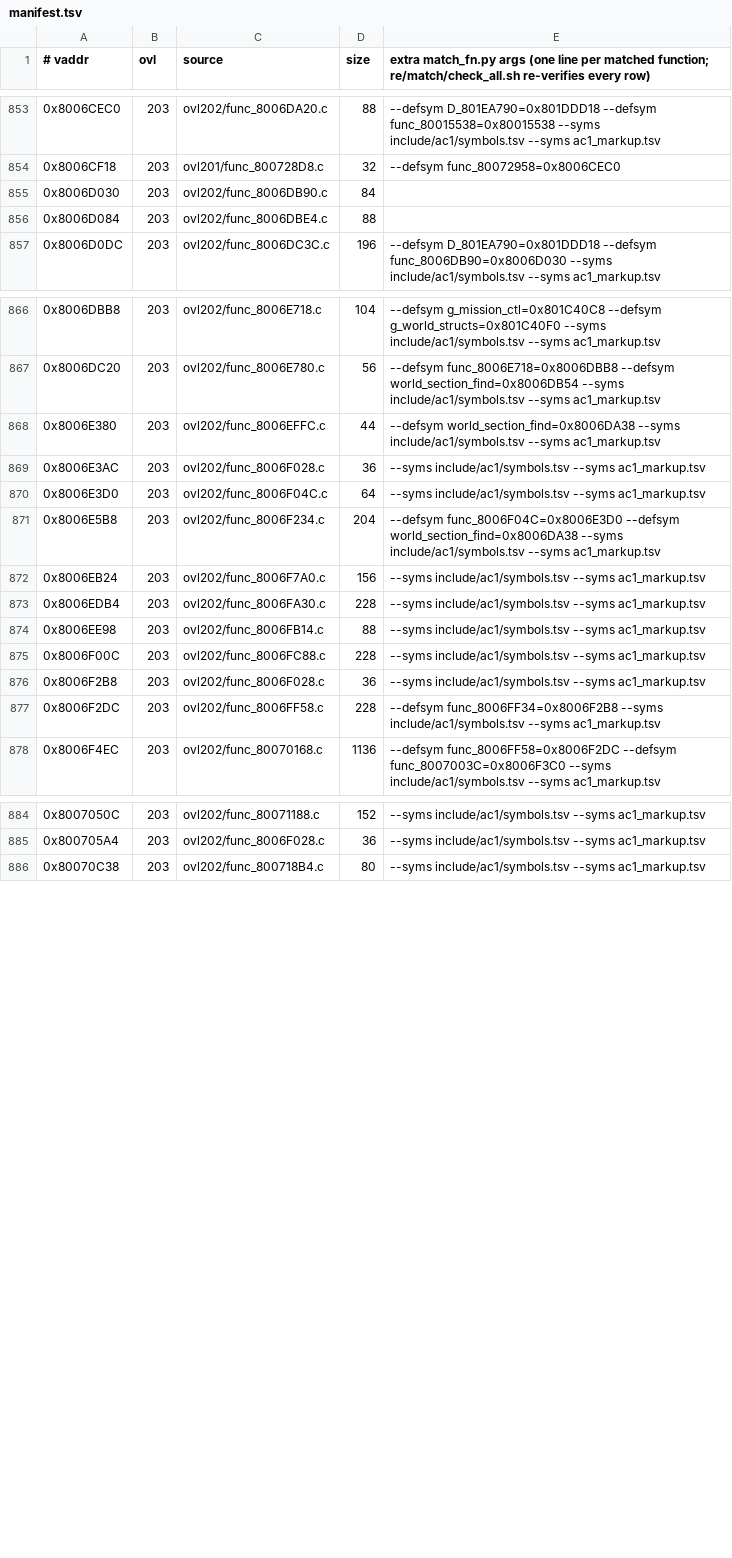
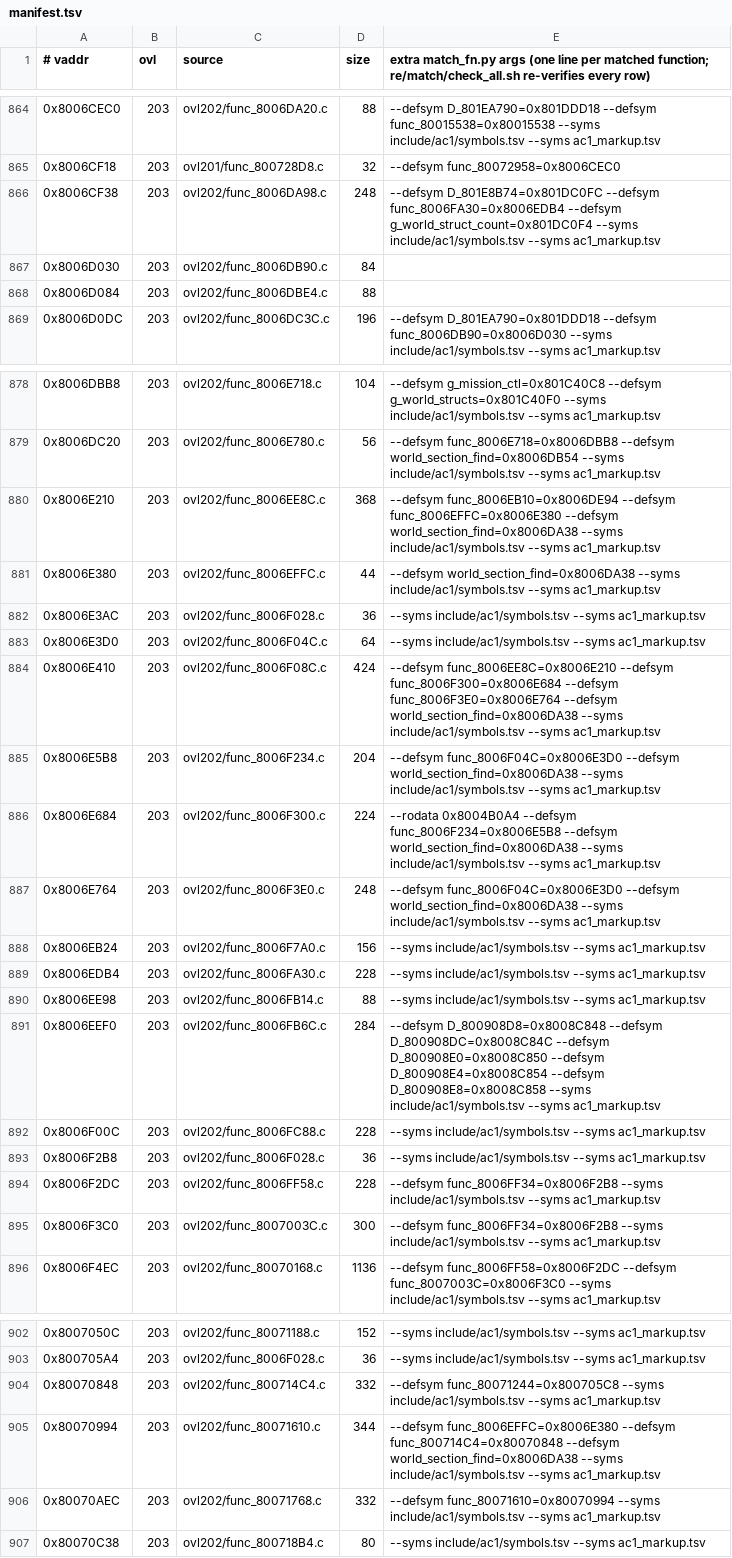
Before and after one commit to byroweb/AC1_RE, a TSV file: re/match/manifest.tsv, drawn as a sheet; only a part is shown, gaps mark what is left out; the diff covers the shown part only.

```diff
--- a/re/match/manifest.tsv
+++ b/re/match/manifest.tsv
@@ -854,2 +865,3 @@
 0x8006CF18	203	ovl201/func_800728D8.c	32	--defsym func_80072958=0x8006CEC0
+0x8006CF38	203	ovl202/func_8006DA98.c	248	--defsym D_801E8B74=0x801DC0FC --defsym func_8006FA30=0x8006EDB4 --defsym g_world_struct_count=0x801DC0F4 --syms include/ac1/symbols.tsv --syms ac1_markup.tsv
 0x8006D030	203	ovl202/func_8006DB90.c	84	
@@ -867,2 +879,3 @@
 0x8006DC20	203	ovl202/func_8006E780.c	56	--defsym func_8006E718=0x8006DBB8 --defsym world_section_find=0x8006DB54 --syms include/ac1/symbols.tsv --syms ac1_markup.tsv
+0x8006E210	203	ovl202/func_8006EE8C.c	368	--defsym func_8006EB10=0x8006DE94 --defsym func_8006EFFC=0x8006E380 --defsym world_section_find=0x8006DA38 --syms include/ac1/symbols.tsv --syms ac1_markup.tsv
 0x8006E380	203	ovl202/func_8006EFFC.c	44	--defsym world_section_find=0x8006DA38 --syms include/ac1/symbols.tsv --syms ac1_markup.tsv
@@ -870,3 +883,6 @@
 0x8006E3D0	203	ovl202/func_8006F04C.c	64	--syms include/ac1/symbols.tsv --syms ac1_markup.tsv
+0x8006E410	203	ovl202/func_8006F08C.c	424	--defsym func_8006EE8C=0x8006E210 --defsym func_8006F300=0x8006E684 --defsym func_8006F3E0=0x8006E764 --defsym world_section_find=0x8006DA38 --syms include/ac1/symbols.tsv --syms ac1_markup.tsv
 0x8006E5B8	203	ovl202/func_8006F234.c	204	--defsym func_8006F04C=0x8006E3D0 --defsym world_section_find=0x8006DA38 --syms include/ac1/symbols.tsv --syms ac1_markup.tsv
+0x8006E684	203	ovl202/func_8006F300.c	224	--rodata 0x8004B0A4 --defsym func_8006F234=0x8006E5B8 --defsym world_section_find=0x8006DA38 --syms include/ac1/symbols.tsv --syms ac1_markup.tsv
+0x8006E764	203	ovl202/func_8006F3E0.c	248	--defsym func_8006F04C=0x8006E3D0 --defsym world_section_find=0x8006DA38 --syms include/ac1/symbols.tsv --syms ac1_markup.tsv
 0x8006EB24	203	ovl202/func_8006F7A0.c	156	--syms include/ac1/symbols.tsv --syms ac1_markup.tsv
@@ -874,2 +890,3 @@
 0x8006EE98	203	ovl202/func_8006FB14.c	88	--syms include/ac1/symbols.tsv --syms ac1_markup.tsv
+0x8006EEF0	203	ovl202/func_8006FB6C.c	284	--defsym D_800908D8=0x8008C848 --defsym D_800908DC=0x8008C84C --defsym D_800908E0=0x8008C850 --defsym D_800908E4=0x8008C854 --defsym D_800908E8=0x8008C858 --syms include/ac1/symbols.tsv --syms ac1_markup.tsv
 0x8006F00C	203	ovl202/func_8006FC88.c	228	--syms include/ac1/symbols.tsv --syms ac1_markup.tsv
@@ -877,2 +894,3 @@
 0x8006F2DC	203	ovl202/func_8006FF58.c	228	--defsym func_8006FF34=0x8006F2B8 --syms include/ac1/symbols.tsv --syms ac1_markup.tsv
+0x8006F3C0	203	ovl202/func_8007003C.c	300	--defsym func_8006FF34=0x8006F2B8 --syms include/ac1/symbols.tsv --syms ac1_markup.tsv
 0x8006F4EC	203	ovl202/func_80070168.c	1136	--defsym func_8006FF58=0x8006F2DC --defsym func_8007003C=0x8006F3C0 --syms include/ac1/symbols.tsv --syms ac1_markup.tsv
@@ -885,2 +903,5 @@
 0x800705A4	203	ovl202/func_8006F028.c	36	--syms include/ac1/symbols.tsv --syms ac1_markup.tsv
+0x80070848	203	ovl202/func_800714C4.c	332	--defsym func_80071244=0x800705C8 --syms include/ac1/symbols.tsv --syms ac1_markup.tsv
+0x80070994	203	ovl202/func_80071610.c	344	--defsym func_8006EFFC=0x8006E380 --defsym func_800714C4=0x80070848 --defsym world_section_find=0x8006DA38 --syms include/ac1/symbols.tsv --syms ac1_markup.tsv
+0x80070AEC	203	ovl202/func_80071768.c	332	--defsym func_80071610=0x80070994 --syms include/ac1/symbols.tsv --syms ac1_markup.tsv
 0x80070C38	203	ovl202/func_800718B4.c	80	--syms include/ac1/symbols.tsv --syms ac1_markup.tsv
```
Also changed, not shown: 10 added rows and 11 moved rows elsewhere in this file, re/match/twin_replay.tsv, tools/loop/ledger.tsv.
